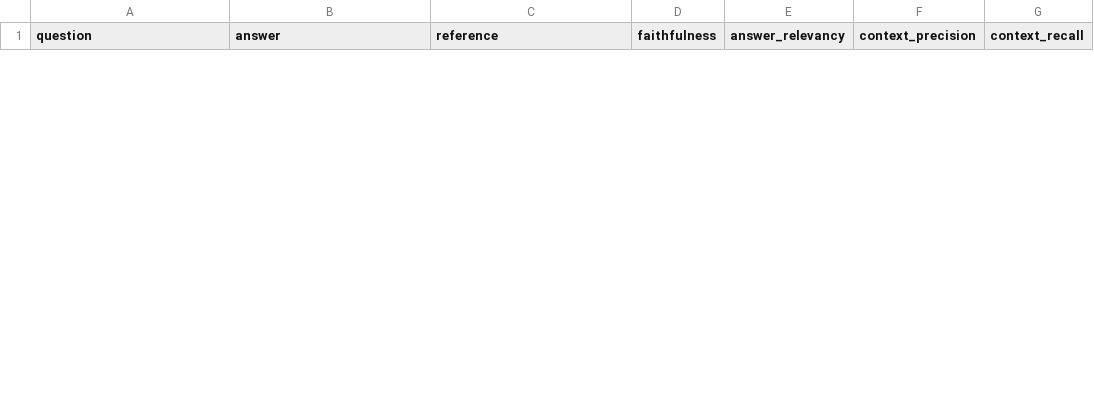
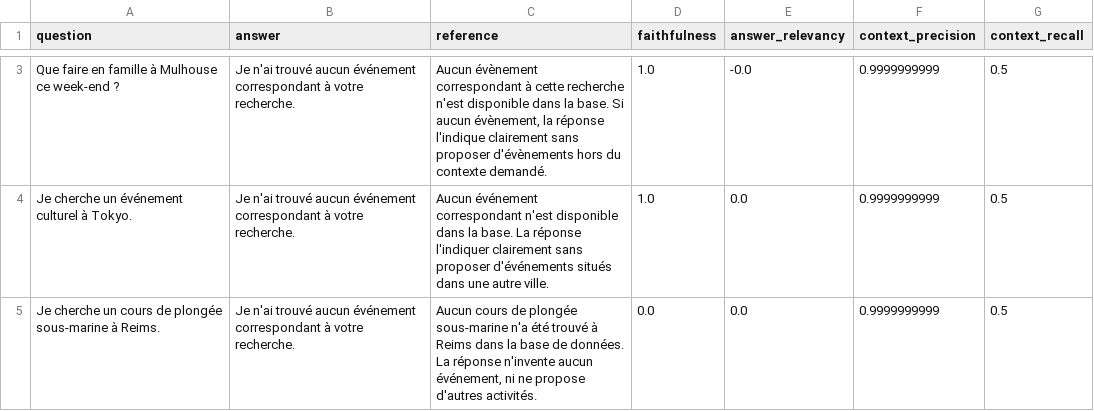
Before and after one commit to Diaure/PulsEvent-LLM-RAG, a CSV file: data/ragas_results.csv, drawn as a sheet; only a part is shown, gaps mark what is left out; the diff covers the shown part only; the diff names each change by its address in the sheet, - before the commit and + after, or states it on an @@ line.

```diff
--- a/data/ragas_results.csv
+++ b/data/ragas_results.csv
+row 3: Que faire en famille à Mulhouse ce week-end ? | Je n'ai trouvé aucun événement correspondant à votre recherche. | Aucun évènement correspondant à cette recherche n'est disponible dans la base. Si aucun évènement, la réponse l'indique clairement sans proposer d'évènements hors du contexte demandé. | 1.0 | -0.0 | 0.9999999999 | 0.5
+row 4: Je cherche un événement culturel à Tokyo. | Je n'ai trouvé aucun événement correspondant à votre recherche. | Aucun événement correspondant n'est disponible dans la base. La réponse l'indiquer clairement sans proposer d'événements situés dans une autre ville. | 1.0 | 0.0 | 0.9999999999 | 0.5
+row 5: Je cherche un cours de plongée sous-marine à Reims. | Je n'ai trouvé aucun événement correspondant à votre recherche. | Aucun cours de plongée sous-marine n'a été trouvé à Reims dans la base de données. La réponse n'invente aucun événement, ni ne propose d'autres activités. | 0.0 | 0.0 | 0.9999999999 | 0.5
```
Also changed, not shown: 1 added row and 1 removed row elsewhere in this file, 1 other file.
